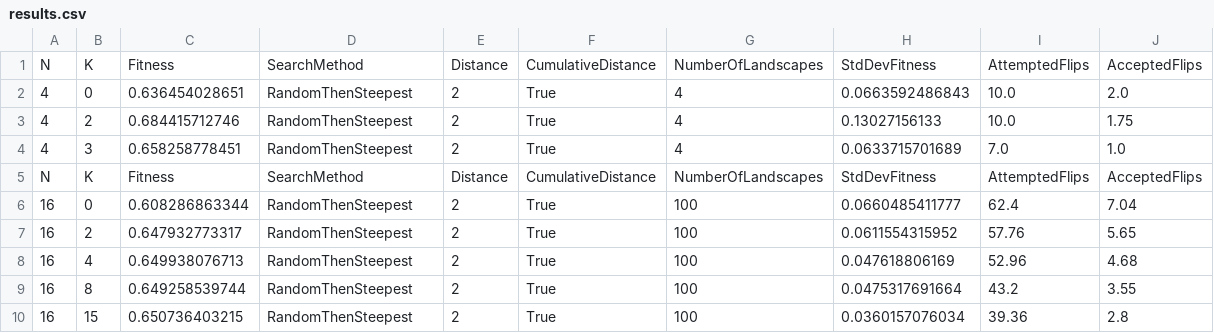
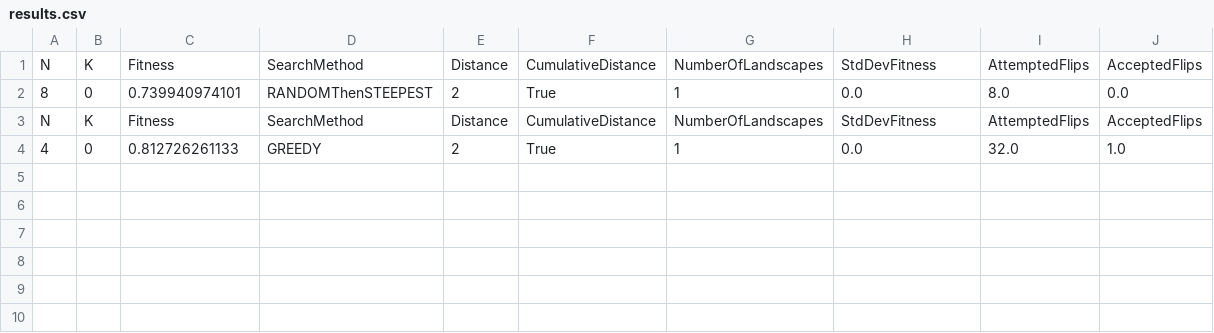
Before and after one commit to aiyenggar/genspec, a CSV file: results.csv, drawn as a sheet; removed rows and columns are numbered as before the commit, all else as after; the diff names each change by its address in the sheet, - before the commit and + after, or states it on an @@ line.

```diff
--- a/results.csv
+++ b/results.csv
-row 2: 4 | 0 | 0.636454028651 | RandomThenSteepest | 2 | True | 4 | 0.0663592486843 | 10.0 | 2.0
-row 3: 4 | 2 | 0.684415712746 | RandomThenSteepest | 2 | True | 4 | 0.13027156133 | 10.0 | 1.75
-row 4: 4 | 3 | 0.658258778451 | RandomThenSteepest | 2 | True | 4 | 0.0633715701689 | 7.0 | 1.0
+row 2: 8 | 0 | 0.739940974101 | RANDOMThenSTEEPEST | 2 | True | 1 | 0.0 | 8.0 | 0.0
-row 6: 16 | 0 | 0.608286863344 | RandomThenSteepest | 2 | True | 100 | 0.0660485411777 | 62.4 | 7.04
-row 7: 16 | 2 | 0.647932773317 | RandomThenSteepest | 2 | True | 100 | 0.0611554315952 | 57.76 | 5.65
-row 8: 16 | 4 | 0.649938076713 | RandomThenSteepest | 2 | True | 100 | 0.047618806169 | 52.96 | 4.68
-row 9: 16 | 8 | 0.649258539744 | RandomThenSteepest | 2 | True | 100 | 0.0475317691664 | 43.2 | 3.55
-row 10: 16 | 15 | 0.650736403215 | RandomThenSteepest | 2 | True | 100 | 0.0360157076034 | 39.36 | 2.8
+row 4: 4 | 0 | 0.812726261133 | GREEDY | 2 | True | 1 | 0.0 | 32.0 | 1.0
```
Also changed, not shown: 4 other files.
